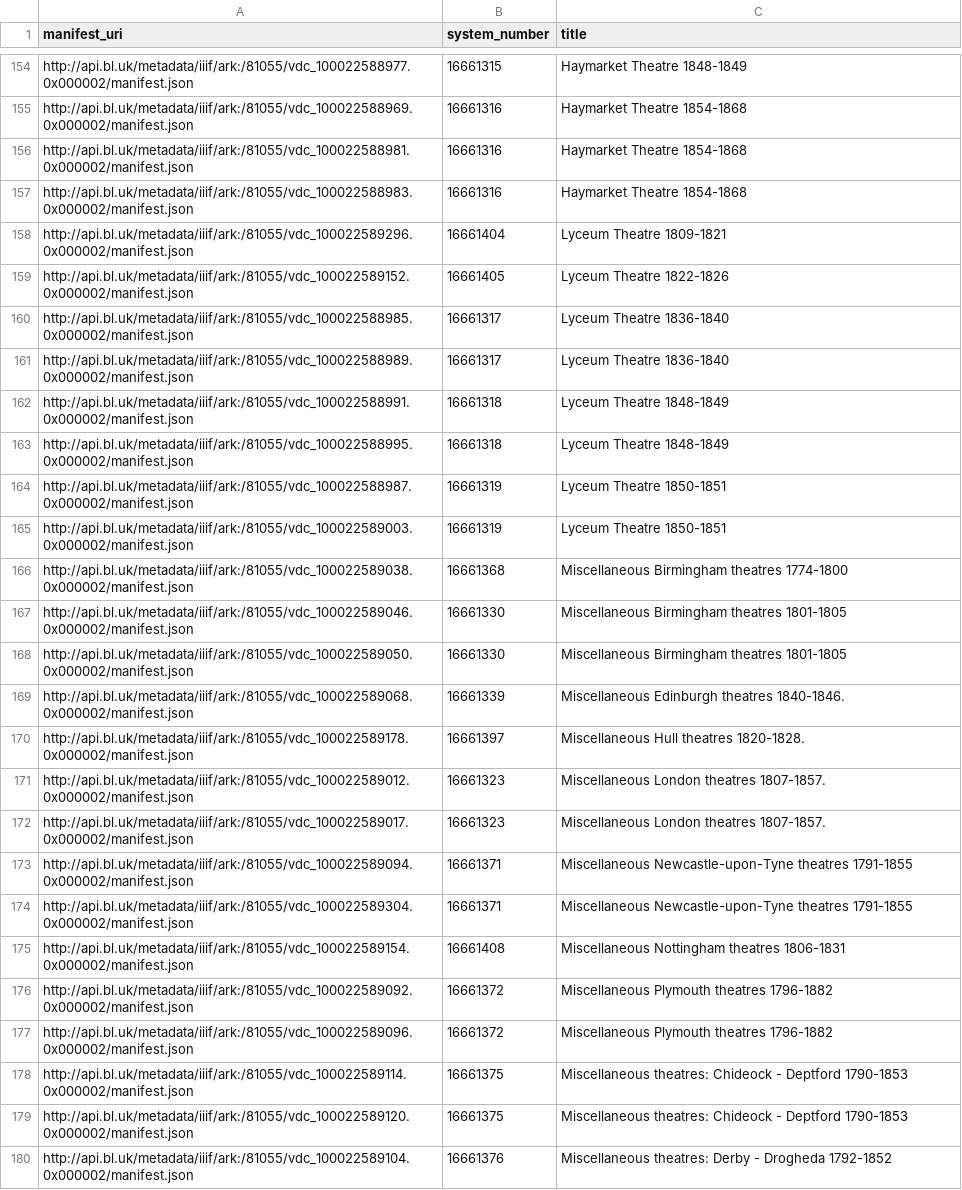
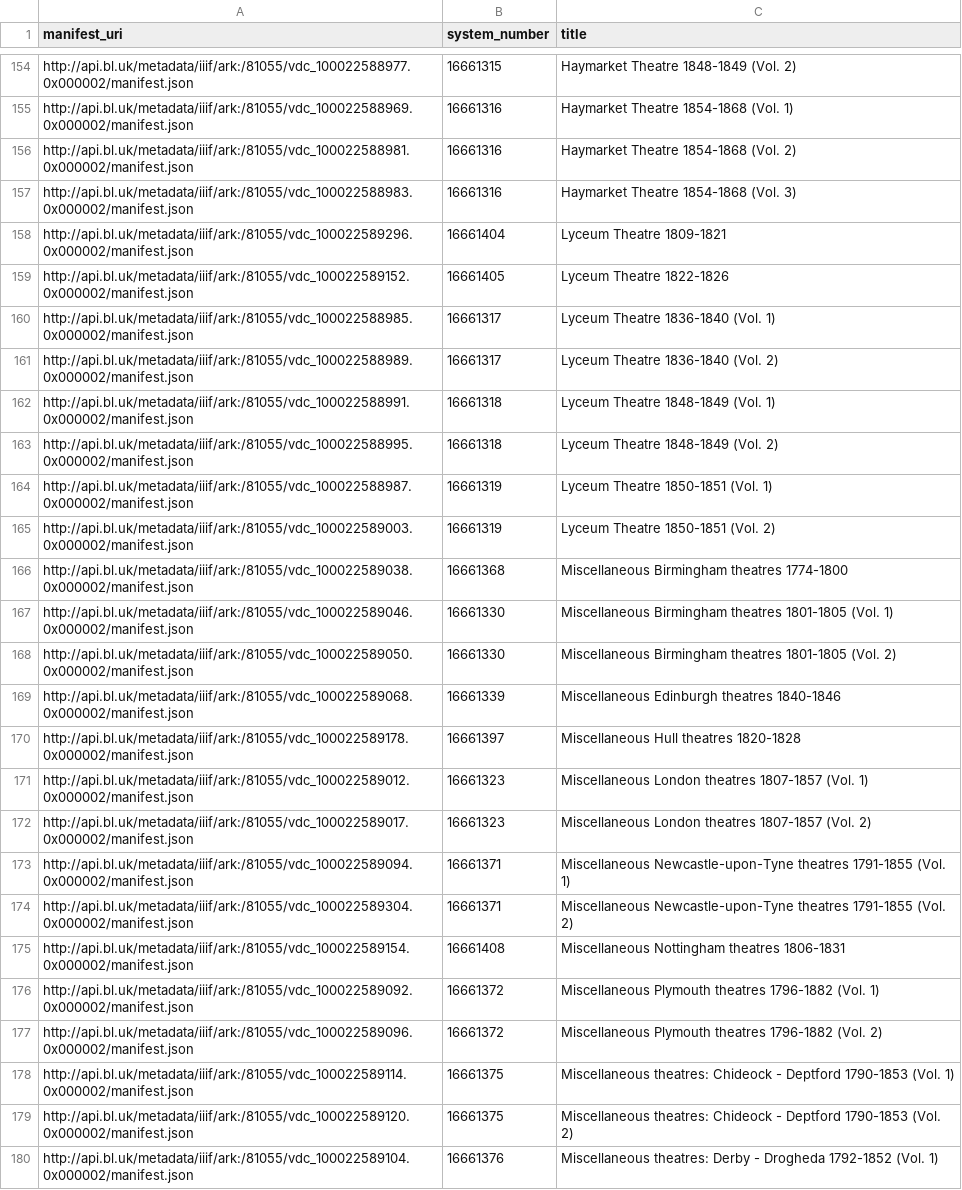
Before and after one commit to LibCrowds/project-playbills, a CSV file: config/metadata.csv, drawn as a sheet; only a part is shown, gaps mark what is left out; the diff covers the shown part only; the diff names each change by its address in the sheet, - before the commit and + after, or states it on an @@ line.

```diff
--- a/config/metadata.csv
+++ b/config/metadata.csv
-C154 (title): Haymarket Theatre 1848-1849
+C154 (title): Haymarket Theatre 1848-1849 (Vol. 2)
-C155 (title): Haymarket Theatre 1854-1868
+C155 (title): Haymarket Theatre 1854-1868 (Vol. 1)
-C156 (title): Haymarket Theatre 1854-1868
+C156 (title): Haymarket Theatre 1854-1868 (Vol. 2)
-C157 (title): Haymarket Theatre 1854-1868
+C157 (title): Haymarket Theatre 1854-1868 (Vol. 3)
-C160 (title): Lyceum Theatre 1836-1840
+C160 (title): Lyceum Theatre 1836-1840 (Vol. 1)
-C161 (title): Lyceum Theatre 1836-1840
+C161 (title): Lyceum Theatre 1836-1840 (Vol. 2)
-C162 (title): Lyceum Theatre 1848-1849
+C162 (title): Lyceum Theatre 1848-1849 (Vol. 1)
-C163 (title): Lyceum Theatre 1848-1849
+C163 (title): Lyceum Theatre 1848-1849 (Vol. 2)
-C164 (title): Lyceum Theatre 1850-1851
+C164 (title): Lyceum Theatre 1850-1851 (Vol. 1)
-C165 (title): Lyceum Theatre 1850-1851
+C165 (title): Lyceum Theatre 1850-1851 (Vol. 2)
-C167 (title): …theatres 1801-1805
+C167 (title): …theatres 1801-1805 (Vol. 1)
-C168 (title): …theatres 1801-1805
+C168 (title): …theatres 1801-1805 (Vol. 2)
-C169 (title): Miscellaneous Edinburgh theatres 1840-1846.
+C169 (title): Miscellaneous Edinburgh theatres 1840-1846
-C170 (title): Miscellaneous Hull theatres 1820-1828.
+C170 (title): Miscellaneous Hull theatres 1820-1828
-C171 (title): Miscellaneous London theatres 1807-1857.
+C171 (title): Miscellaneous London theatres 1807-1857 (Vol. 1)
-C172 (title): Miscellaneous London theatres 1807-1857.
+C172 (title): Miscellaneous London theatres 1807-1857 (Vol. 2)
-C173 (title): …theatres 1791-1855
+C173 (title): …theatres 1791-1855 (Vol. 1)
-C174 (title): …theatres 1791-1855
+C174 (title): …theatres 1791-1855 (Vol. 2)
-C176 (title): …theatres 1796-1882
+C176 (title): …theatres 1796-1882 (Vol. 1)
-C177 (title): …theatres 1796-1882
+C177 (title): …theatres 1796-1882 (Vol. 2)
-C178 (title): …Deptford 1790-1853
+C178 (title): …Deptford 1790-1853 (Vol. 1)
-C179 (title): …Deptford 1790-1853
+C179 (title): …Deptford 1790-1853 (Vol. 2)
-C180 (title): …Drogheda 1792-1852
+C180 (title): …Drogheda 1792-1852 (Vol. 1)
```
Also changed, not shown: 122 edited cells elsewhere in this file.
